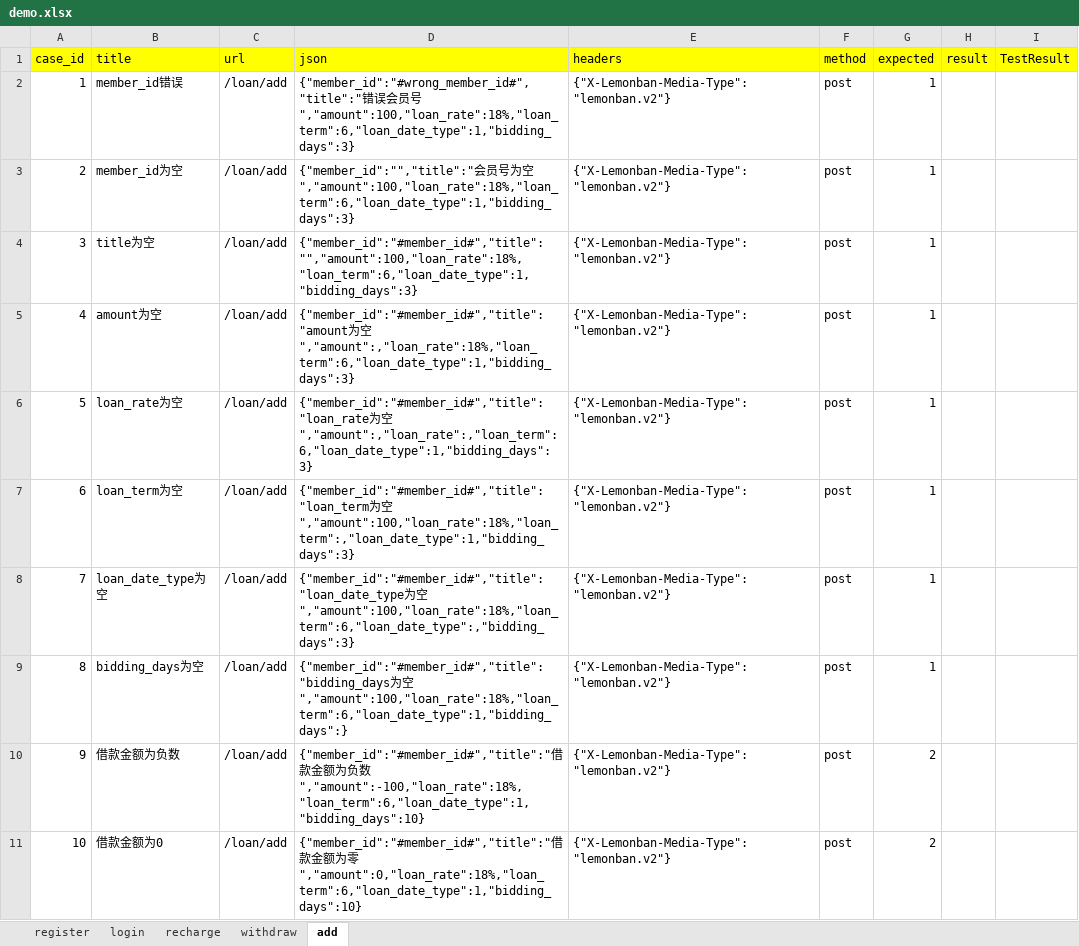
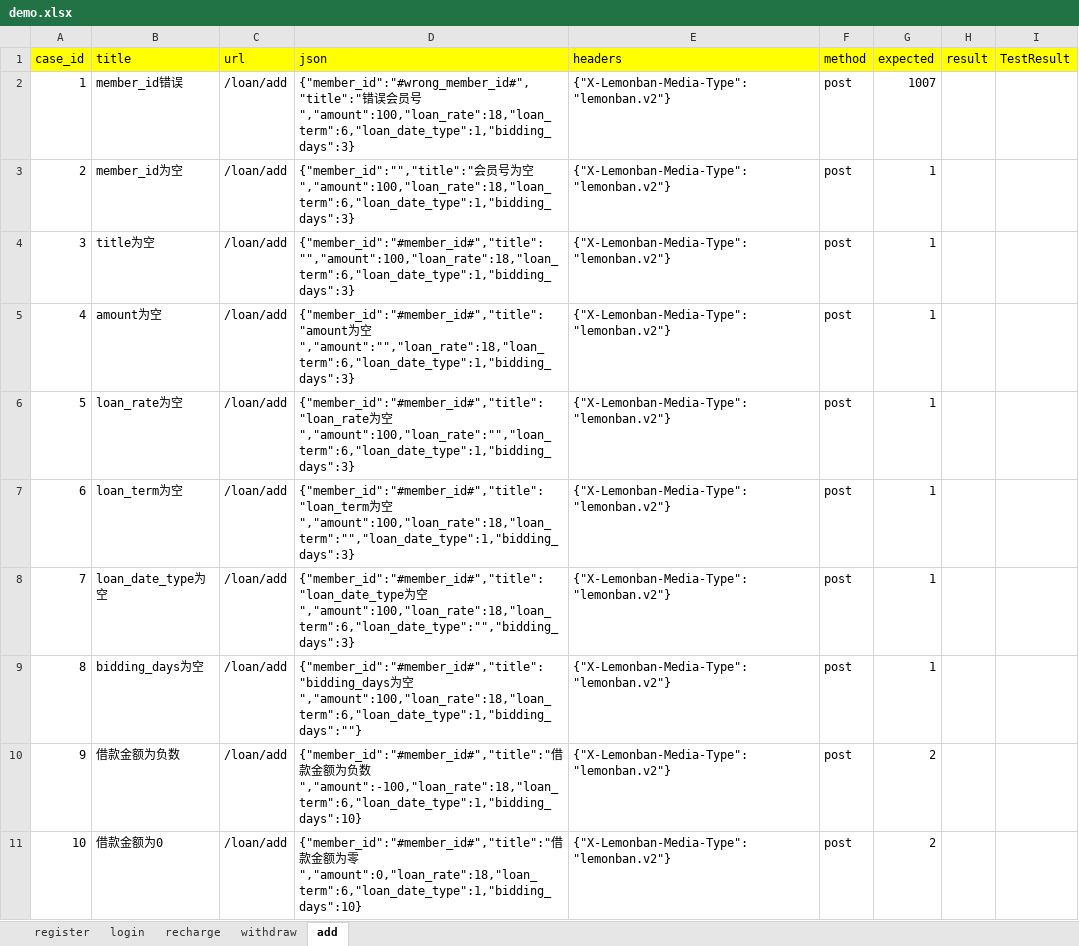
Before and after one commit to zengcong1314/python1205, an Excel workbook: lesson27_api_v6/data/demo.xlsx, sheet add, drawn as a sheet; only a part is shown; values as stored, in another font and other column widths than the file's, no borders; the diff covers the shown part only; the diff names each change by its address in the sheet, - before the commit and + after, or states it on an @@ line.

```diff
--- a/lesson27_api_v6/data/demo.xlsx (sheet add)
+++ b/lesson27_api_v6/data/demo.xlsx (sheet add)
-D2 (json): …员号","amount":100,"loan_rate":18%,"loan_term":6,"loan_date_type":1,"bidding_days":3}
+D2 (json): …员号","amount":100,"loan_rate":18,"loan_term":6,"loan_date_type":1,"bidding_days":3}
-G2 (expected): 1
+G2 (expected): 1007
-D3 (json): …为空","amount":100,"loan_rate":18%,"loan_term":6,"loan_date_type":1,"bidding_days":3}
+D3 (json): …为空","amount":100,"loan_rate":18,"loan_term":6,"loan_date_type":1,"bidding_days":3}
-D4 (json): {"member_id":"#member_id#","title":"","amount":100,"loan_rate":18%,"loan_term":6,"loan_date_type":1,"bidding_days":3}
+D4 (json): {"member_id":"#member_id#","title":"","amount":100,"loan_rate":18,"loan_term":6,"loan_date_type":1,"bidding_days":3}
-D5 (json): …为空","amount":,"loan_rate":18%,"loan_term":6,"loan_date_type":1,"bidding_days":3}
+D5 (json): …为空","amount":"","loan_rate":18,"loan_term":6,"loan_date_type":1,"bidding_days":3}
-D6 (json): …为空","amount":,"loan_rate":,"loan_term":6,"loan_date_type":1,"bidding_days":3}
+D6 (json): …为空","amount":100,"loan_rate":"","loan_term":6,"loan_date_type":1,"bidding_days":3}
-D7 (json): …为空","amount":100,"loan_rate":18%,"loan_term":,"loan_date_type":1,"bidding_days":3}
+D7 (json): …为空","amount":100,"loan_rate":18,"loan_term":"","loan_date_type":1,"bidding_days":3}
-D8 (json): …为空","amount":100,"loan_rate":18%,"loan_term":6,"loan_date_type":,"bidding_days":3}
+D8 (json): …为空","amount":100,"loan_rate":18,"loan_term":6,"loan_date_type":"","bidding_days":3}
-D9 (json): …为空","amount":100,"loan_rate":18%,"loan_term":6,"loan_date_type":1,"bidding_days":}
+D9 (json): …为空","amount":100,"loan_rate":18,"loan_term":6,"loan_date_type":1,"bidding_days":""}
-D10 (json): …负数","amount":-100,"loan_rate":18%,"loan_term":6,"loan_date_type":1,"bidding_days":10}
+D10 (json): …负数","amount":-100,"loan_rate":18,"loan_term":6,"loan_date_type":1,"bidding_days":10}
-D11 (json): …为零","amount":0,"loan_rate":18%,"loan_term":6,"loan_date_type":1,"bidding_days":10}
+D11 (json): …为零","amount":0,"loan_rate":18,"loan_term":6,"loan_date_type":1,"bidding_days":10}
```
Also changed, not shown: 11 edited cells elsewhere in this sheet, 1 other file.
